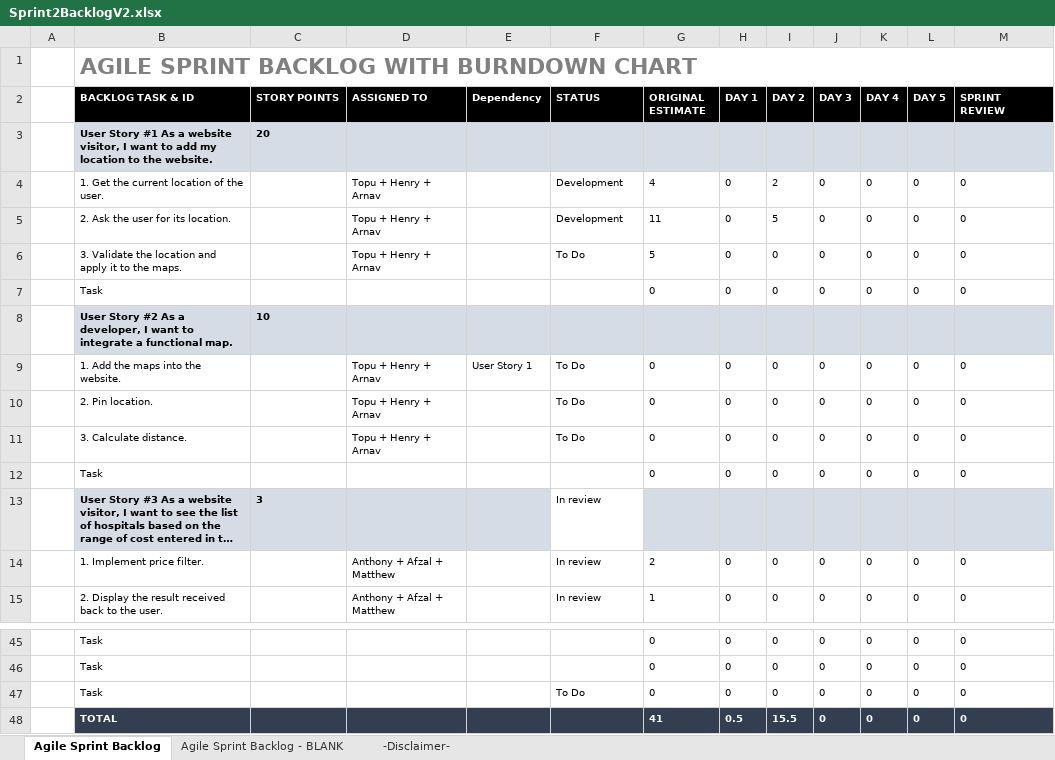
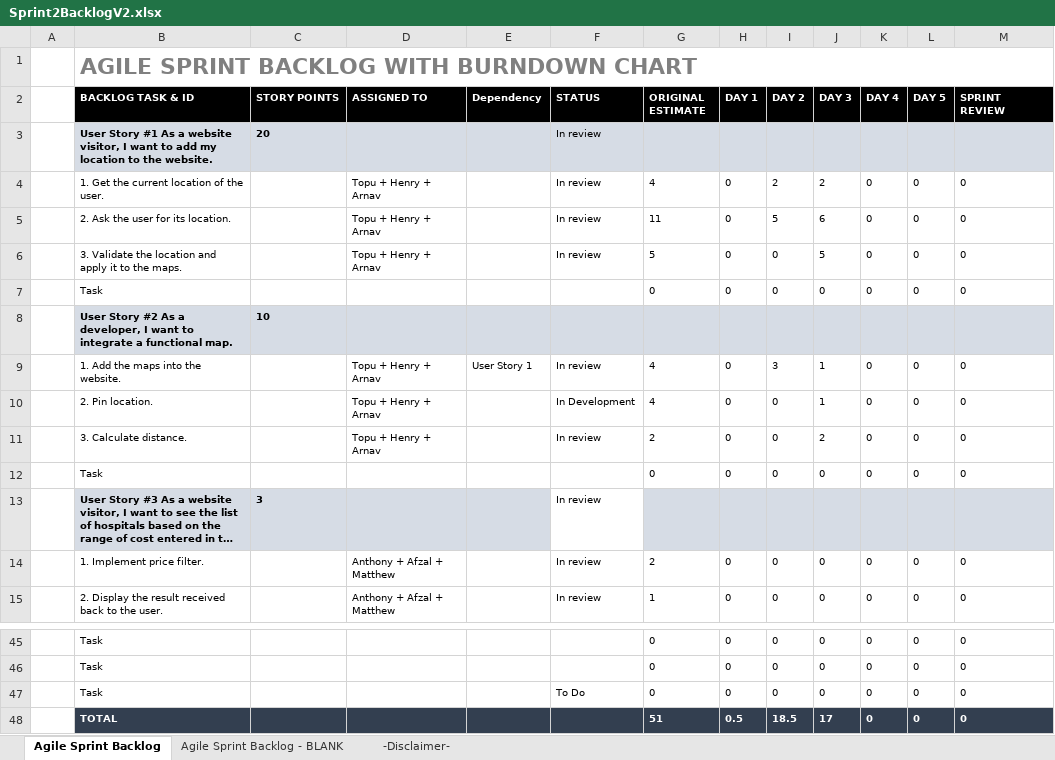
Before and after one commit to henry-lai/Team8Agile, an Excel workbook: Sprint 2/Sprint_Backlog/Sprint2BacklogV2.xlsx, sheet Agile Sprint Backlog, drawn as a sheet; only a part is shown, gaps mark what is left out; long unchanged cells end in …; values as stored, in another font and other column widths than the file's, no borders; charts and pictures not drawn; the diff names each change by its address in the sheet, - before the commit and + after, or states it on an @@ line.

Commit message:
changes made to stories 1,2

```diff
--- a/Sprint 2/Sprint_Backlog/Sprint2BacklogV2.xlsx (sheet Agile Sprint Backlog)
+++ b/Sprint 2/Sprint_Backlog/Sprint2BacklogV2.xlsx (sheet Agile Sprint Backlog)
-F3 (STATUS): (empty)
+F3 (STATUS): In review
-F4:F5 (STATUS): Development
+F4:F5 (STATUS): In review
-J4 (DAY 3): 0
+J4 (DAY 3): 2
-J5 (DAY 3): 0
+J5 (DAY 3): 6
-F6 (STATUS): To Do
+F6 (STATUS): In review
-J6 (DAY 3): 0
+J6 (DAY 3): 5
-F9 (STATUS): To Do
+F9 (STATUS): In review
-G9:G10 (ORIGINAL ESTIMATE): 0
+G9:G10 (ORIGINAL ESTIMATE): 4
-I9 (DAY 2): 0
+I9 (DAY 2): 3
-J9:J10 (DAY 3): 0
+J9:J10 (DAY 3): 1
-F10 (STATUS): To Do
+F10 (STATUS): In Development
-F11 (STATUS): To Do
+F11 (STATUS): In review
-G11 (ORIGINAL ESTIMATE): 0
+G11 (ORIGINAL ESTIMATE): 2
-J11 (DAY 3): 0
+J11 (DAY 3): 2
-G48 (ORIGINAL ESTIMATE): 41
+G48 (ORIGINAL ESTIMATE): 51
-I48 (DAY 2): 15.5
+I48 (DAY 2): 18.5
-J48 (DAY 3): 0
+J48 (DAY 3): 17
```
Also changed, not shown: charts or pictures.
